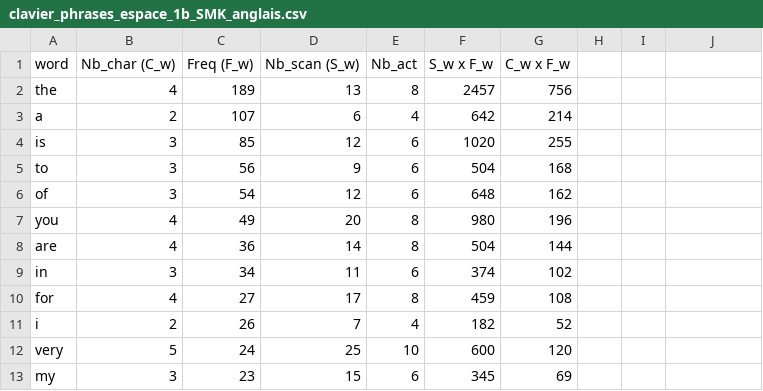
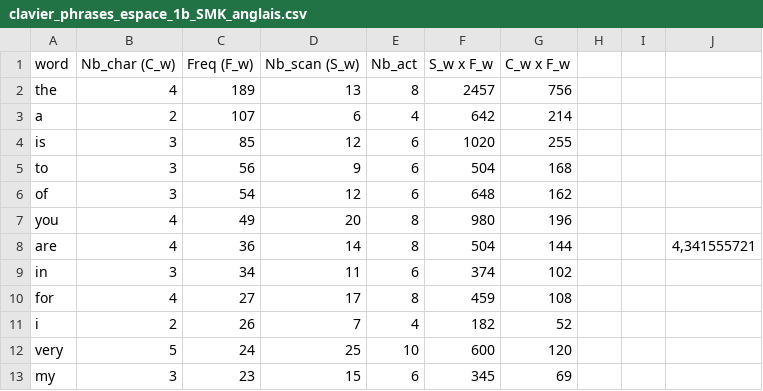
Before and after one commit to MathieuRaynal/keyboardSimulator, a CSV file: KeyboardSimulator/logs/clavier_phrases_espace_1b_SMK_anglais.csv, drawn as a sheet; only a part is shown; the diff names each change by its address in the sheet, - before the commit and + after, or states it on an @@ line.

```diff
--- a/KeyboardSimulator/logs/clavier_phrases_espace_1b_SMK_anglais.csv
+++ b/KeyboardSimulator/logs/clavier_phrases_espace_1b_SMK_anglais.csv
-J8: (empty)
+J8: 4,341555721
```
Also changed, not shown: KeyboardSimulator/logs/clavier_phrases_espace_1a_SMK_anglais.csv, 1 other file.
